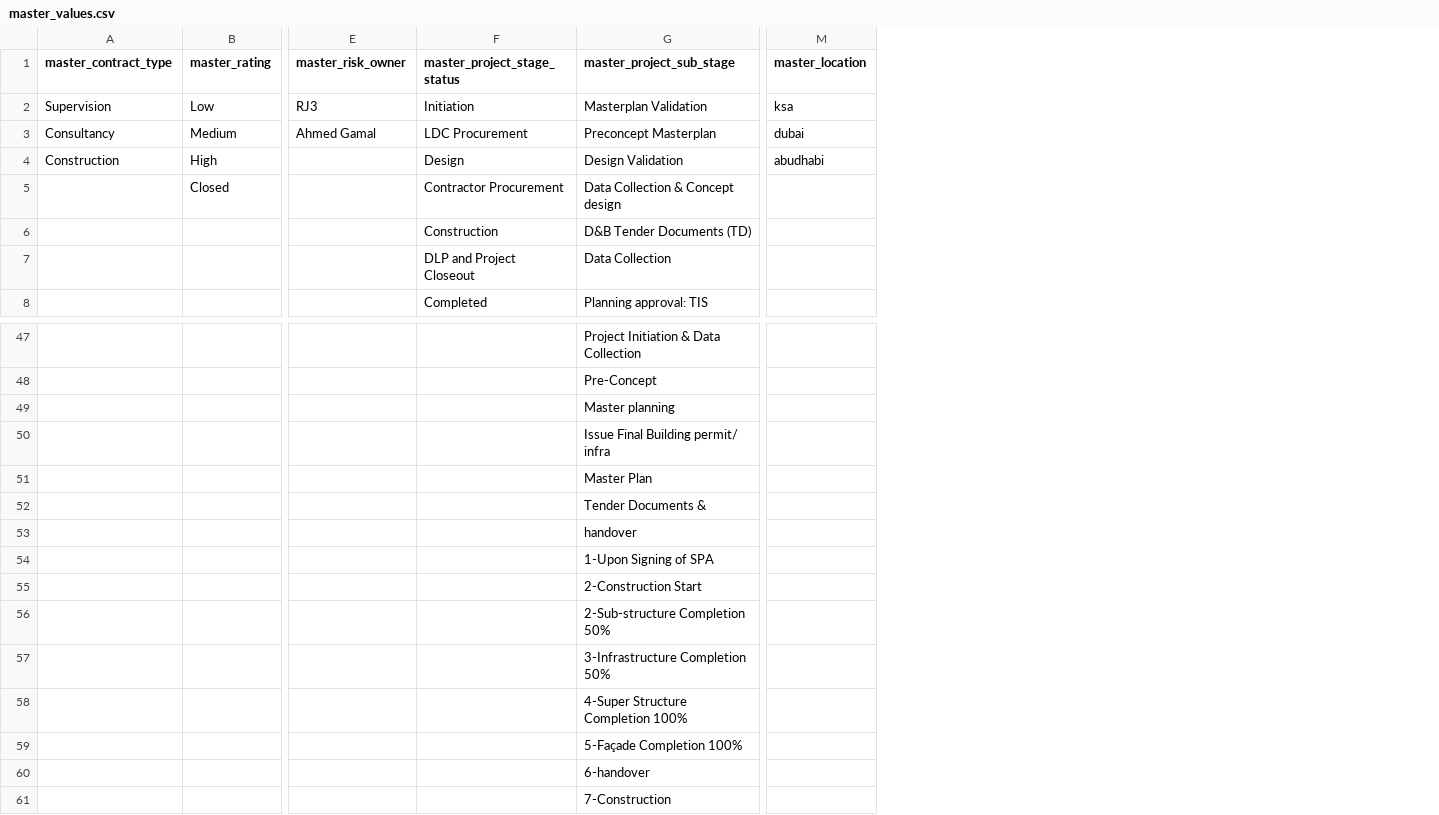
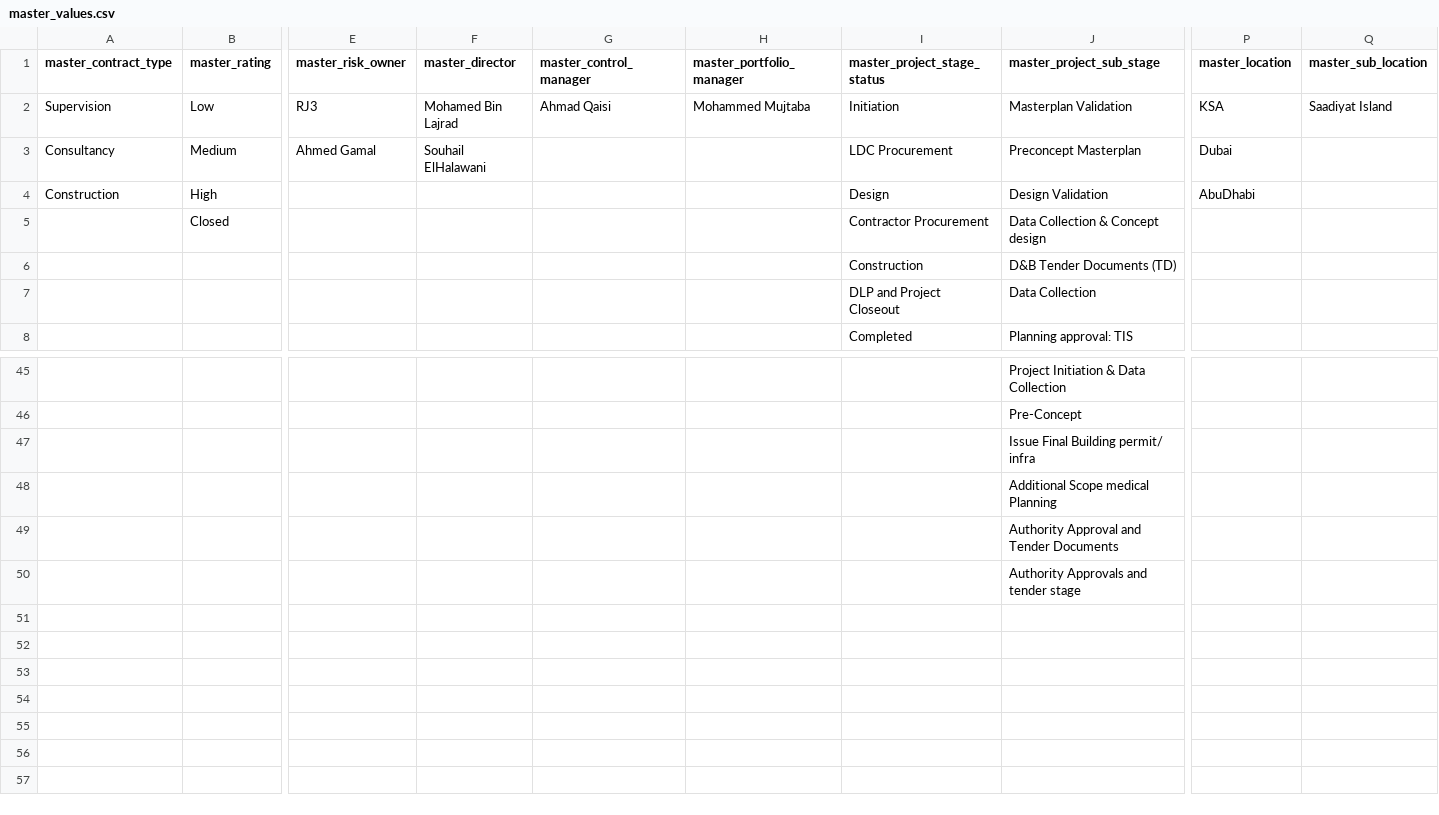
Before and after one commit to Husseinelghoul/database_revamp, a CSV file: config/master_table_values/master_values.csv, drawn as a sheet; only a part is shown, gaps mark what is left out; removed rows and columns are numbered as before the commit, all else as after; rows hold the shown columns only; the diff covers the shown part only; the diff names each change by its address in the sheet, - before the commit and + after, or states it on an @@ line.

Commit message:
changes in populating master tables

```diff
--- a/config/master_table_values/master_values.csv
+++ b/config/master_table_values/master_values.csv
+column F (master_director), rows 2-3: Mohamed Bin Lajrad | Souhail ElHalawani
+column G (master_control_manager), row 2: Ahmad Qaisi
+column H (master_portfolio_manager), row 2: Mohammed Mujtaba
+column Q (master_sub_location), row 2: Saadiyat Island
-P2 (master_location): ksa
+P2 (master_location): KSA
-P3 (master_location): dubai
+P3 (master_location): Dubai
-P4 (master_location): abudhabi
+P4 (master_location): AbuDhabi
-row 49:  |  |  |  | Master planning
-J48 (master_project_sub_stage): Master Plan
+J48 (master_project_sub_stage): Additional Scope medical Planning
-J49 (master_project_sub_stage): Tender Documents &
+J49 (master_project_sub_stage): Authority Approval and Tender Documents
-J50 (master_project_sub_stage): handover
+J50 (master_project_sub_stage): Authority Approvals and tender stage
-row 54:  |  |  |  | 1-Upon Signing of SPA
-row 55:  |  |  |  | 2-Construction Start
-row 56:  |  |  |  | 2-Sub-structure Completion 50%
-row 57:  |  |  |  | 3-Infrastructure Completion 50%
-row 58:  |  |  |  | 4-Super Structure Completion 100%
-row 59:  |  |  |  | 5-Façade Completion 100%
-row 60:  |  |  |  | 6-handover
-row 61:  |  |  |  | 7-Construction
```
Also changed, not shown: 2 removed rows and 21 edited cells elsewhere in this file, 2 other files.
